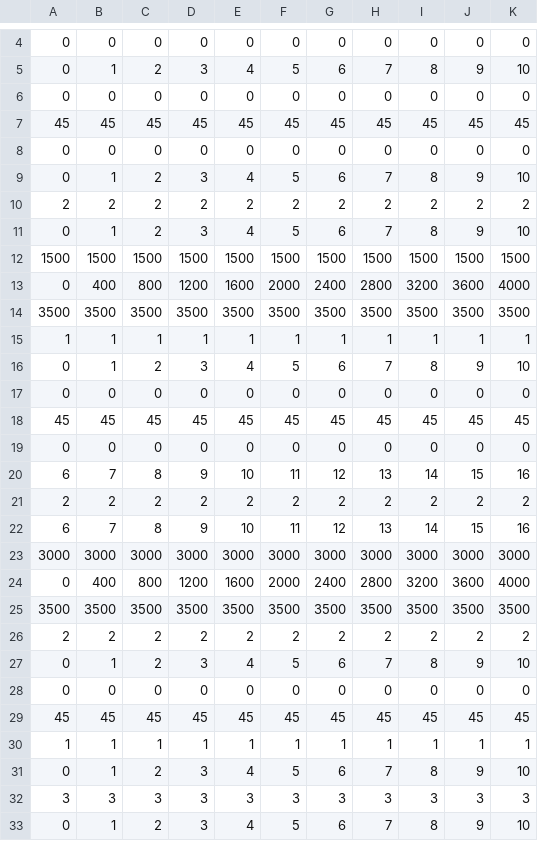
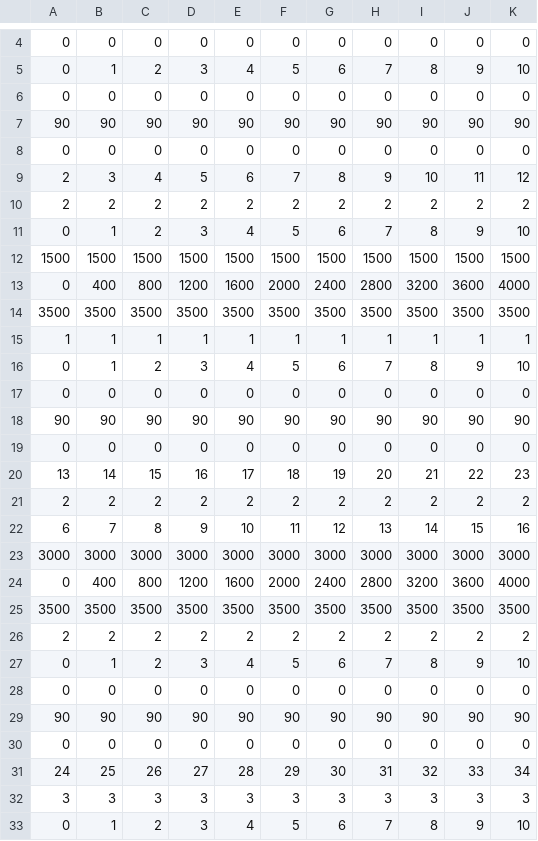
Before and after one commit to jfenwick/venice, a CSV file: config.csv, drawn as a sheet; only a part is shown, gaps mark what is left out.

```diff
--- a/config.csv
+++ b/config.csv
@@ -6,5 +6,5 @@
 0,0,0,0,0,0,0,0,0,0,0
-45,45,45,45,45,45,45,45,45,45,45
+90,90,90,90,90,90,90,90,90,90,90
 0,0,0,0,0,0,0,0,0,0,0
-0,1,2,3,4,5,6,7,8,9,10
+2,3,4,5,6,7,8,9,10,11,12
 2,2,2,2,2,2,2,2,2,2,2
@@ -17,5 +17,5 @@
 0,0,0,0,0,0,0,0,0,0,0
-45,45,45,45,45,45,45,45,45,45,45
+90,90,90,90,90,90,90,90,90,90,90
 0,0,0,0,0,0,0,0,0,0,0
-6,7,8,9,10,11,12,13,14,15,16
+13,14,15,16,17,18,19,20,21,22,23
 2,2,2,2,2,2,2,2,2,2,2
@@ -28,5 +28,5 @@
 0,0,0,0,0,0,0,0,0,0,0
-45,45,45,45,45,45,45,45,45,45,45
-1,1,1,1,1,1,1,1,1,1,1
-0,1,2,3,4,5,6,7,8,9,10
+90,90,90,90,90,90,90,90,90,90,90
+0,0,0,0,0,0,0,0,0,0,0
+24,25,26,27,28,29,30,31,32,33,34
 3,3,3,3,3,3,3,3,3,3,3
```
Also changed, not shown: 3 other files.
